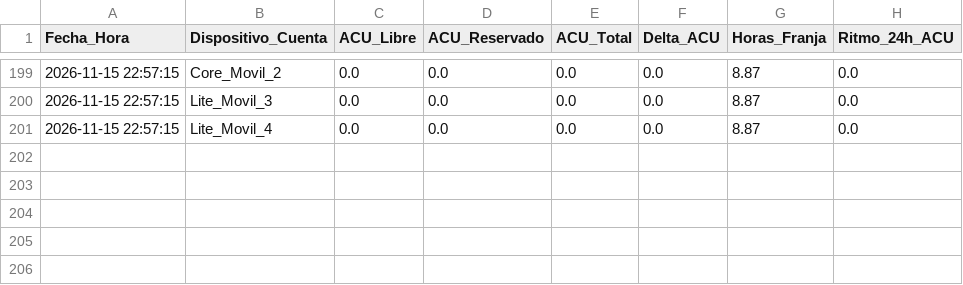
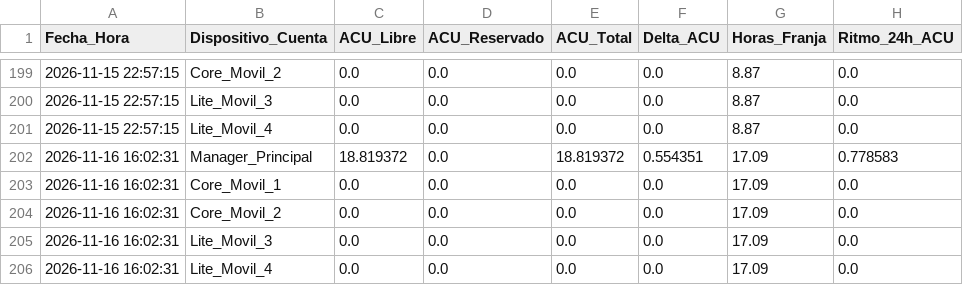
Before and after one commit to DaniDi9/ACU-Tracker, a CSV file: historico_acu.csv, drawn as a sheet; only a part is shown, gaps mark what is left out.

```diff
--- a/historico_acu.csv
+++ b/historico_acu.csv
@@ -201 +201,6 @@ Fecha_Hora,Dispositivo_Cuenta,ACU_Libre,ACU_Reservado,ACU_Total,Delta_ACU,Horas_
 2026-11-15 22:57:15,Lite_Movil_4,0.0,0.0,0.0,0.0,8.87,0.0
+2026-11-16 16:02:31,Manager_Principal,18.819372,0.0,18.819372,0.554351,17.09,0.778583
+2026-11-16 16:02:31,Core_Movil_1,0.0,0.0,0.0,0.0,17.09,0.0
+2026-11-16 16:02:31,Core_Movil_2,0.0,0.0,0.0,0.0,17.09,0.0
+2026-11-16 16:02:31,Lite_Movil_3,0.0,0.0,0.0,0.0,17.09,0.0
+2026-11-16 16:02:31,Lite_Movil_4,0.0,0.0,0.0,0.0,17.09,0.0
```
Also changed, not shown: 1 other file.
